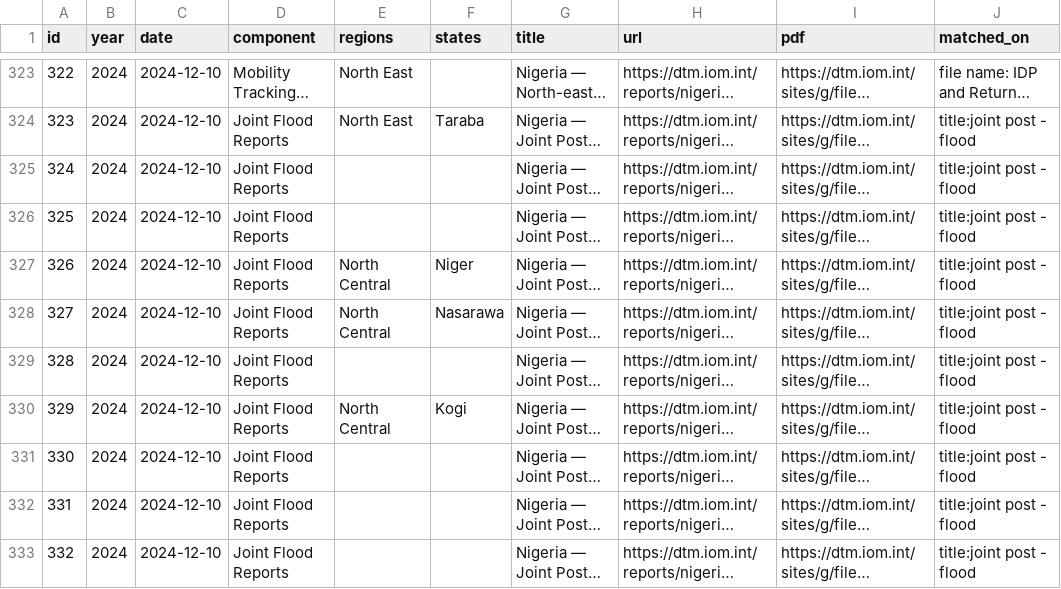
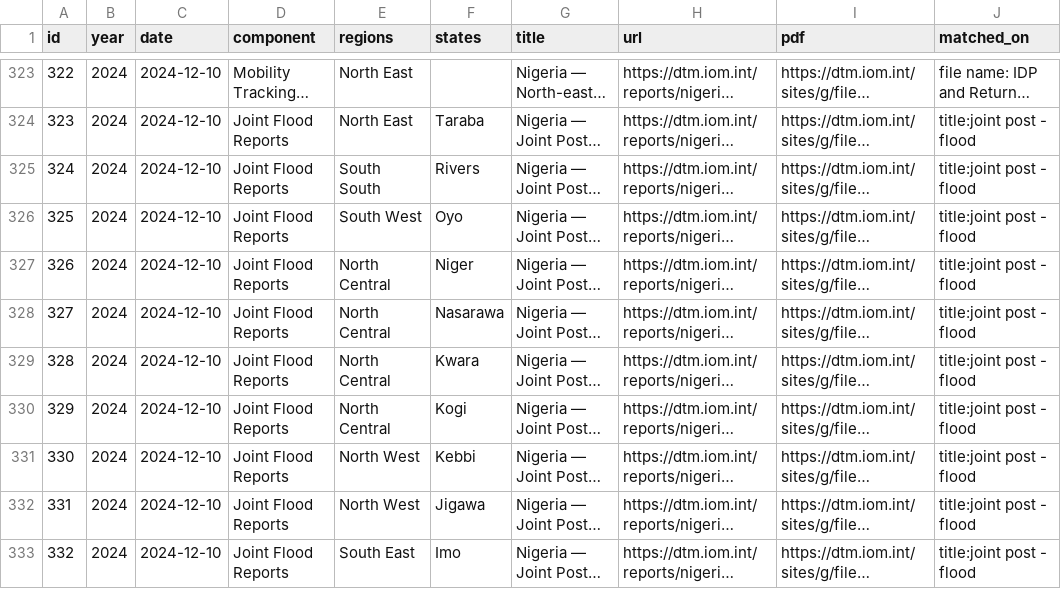
Before and after one commit to Pelumi-2025/dtm-nigeria-tracker, a CSV file: data/reports.csv, drawn as a sheet; only a part is shown, gaps mark what is left out; long unchanged cells end in …; the diff covers the shown part only; the diff names each change by its address in the sheet, - before the commit and + after, or states it on an @@ line.

```diff
--- a/data/reports.csv
+++ b/data/reports.csv
-E325 (regions): (empty)
+E325 (regions): South South
-F325 (states): (empty)
+F325 (states): Rivers
-E326 (regions): (empty)
+E326 (regions): South West
-F326 (states): (empty)
+F326 (states): Oyo
-E329 (regions): (empty)
+E329 (regions): North Central
-F329 (states): (empty)
+F329 (states): Kwara
-E331:E332 (regions): (empty)
+E331:E332 (regions): North West
-F331 (states): (empty)
+F331 (states): Kebbi
-F332 (states): (empty)
+F332 (states): Jigawa
-E333 (regions): (empty)
+E333 (regions): South East
-F333 (states): (empty)
+F333 (states): Imo
```
Also changed, not shown: 147 edited cells elsewhere in this file, data/counts_component_by_year.csv, 2 other files.
